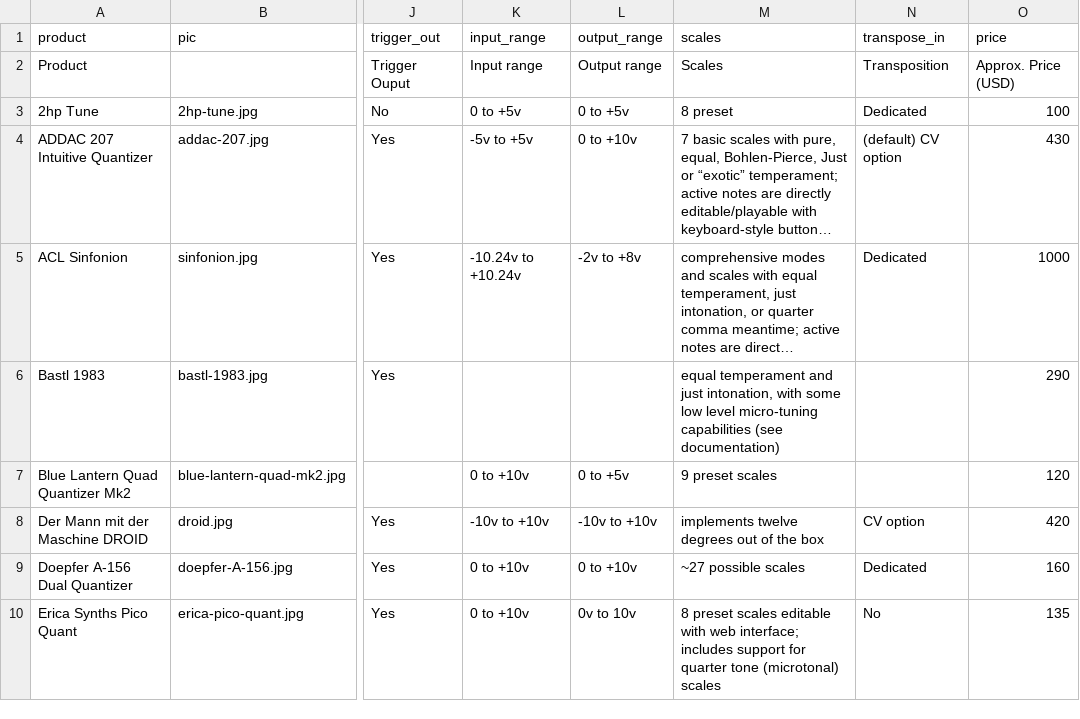
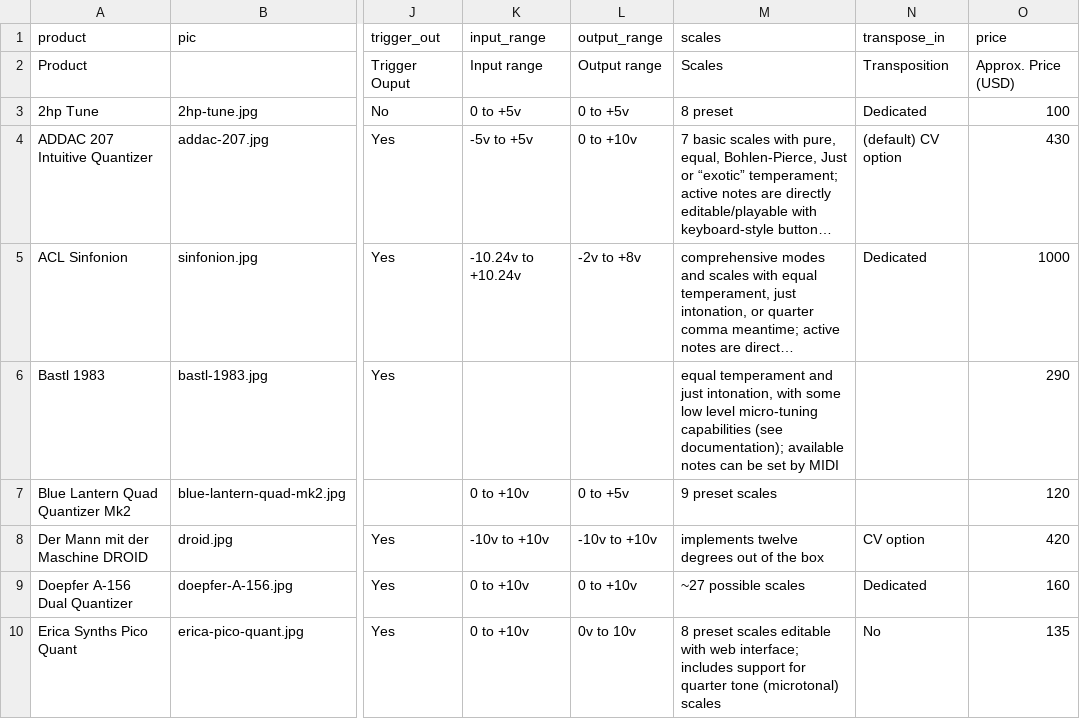
Before and after one commit to mdoudoroff/doudoroff.com, a CSV file: quantizers/quantizers.csv, drawn as a sheet; only a part is shown, gaps mark what is left out; long unchanged cells end in …; the diff covers the shown part only; the diff names each change by its address in the sheet, - before the commit and + after, or states it on an @@ line.

```diff
--- a/quantizers/quantizers.csv
+++ b/quantizers/quantizers.csv
-M6 (scales): …capabilities (see documentation)
+M6 (scales): …capabilities (see documentation); available notes can be set by MIDI
```
Also changed, not shown: 6 edited cells elsewhere in this file, 5 other files.
